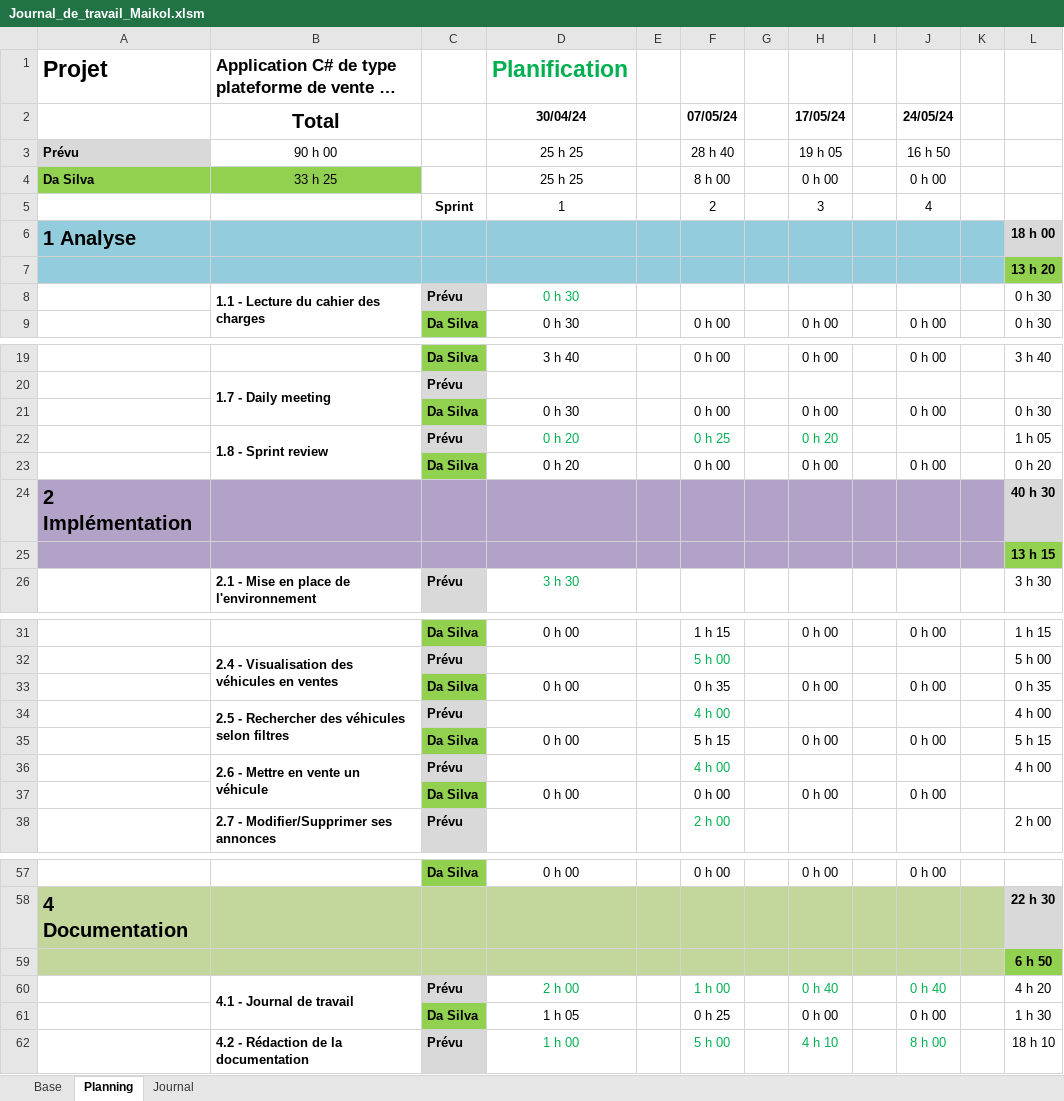
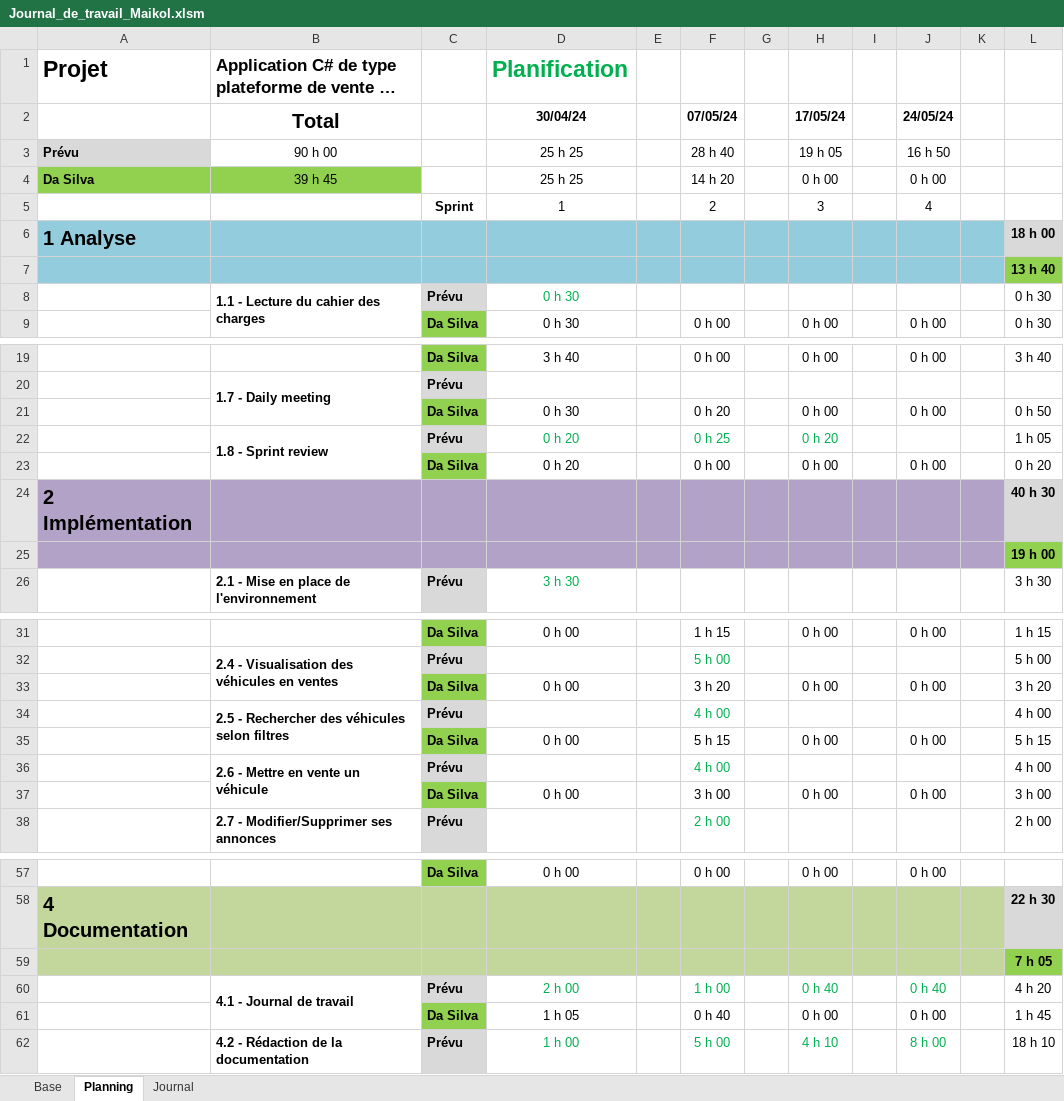
Before and after one commit to Maikol-Da-Silva/SellBuyAuto, an Excel workbook: Documentation/Journal_de_travail_Maikol.xlsm, sheet Planning, drawn as a sheet; only a part is shown, gaps mark what is left out; long unchanged cells end in …; values as stored, in another font and other column widths than the file's, no borders; conditional formats not drawn; the diff names each change by its address in the sheet, - before the commit and + after, or states it on an @@ line.

```diff
--- a/Documentation/Journal_de_travail_Maikol.xlsm (sheet Planning)
+++ b/Documentation/Journal_de_travail_Maikol.xlsm (sheet Planning)
-B4 (Total): 33 h 25
+B4 (Total): 39 h 45
-F4 (07/05/24): 8 h 00
+F4 (07/05/24): 14 h 20
-L7: 13 h 20
+L7: 13 h 40
-F21 (07/05/24): 0 h 00
+F21 (07/05/24): 0 h 20
-L21: 0 h 30
+L21: 0 h 50
-L25: 13 h 15
+L25: 19 h 00
-F33 (07/05/24): 0 h 35
+F33 (07/05/24): 3 h 20
-L33: 0 h 35
+L33: 3 h 20
-F37 (07/05/24): 0 h 00
+F37 (07/05/24): 3 h 00
-L37: (empty)
+L37: 3 h 00
-L59: 6 h 50
+L59: 7 h 05
-F61 (07/05/24): 0 h 25
+F61 (07/05/24): 0 h 40
-L61: 1 h 30
+L61: 1 h 45
```
Also changed, not shown: sheet Journal, formulas that keep their value.
